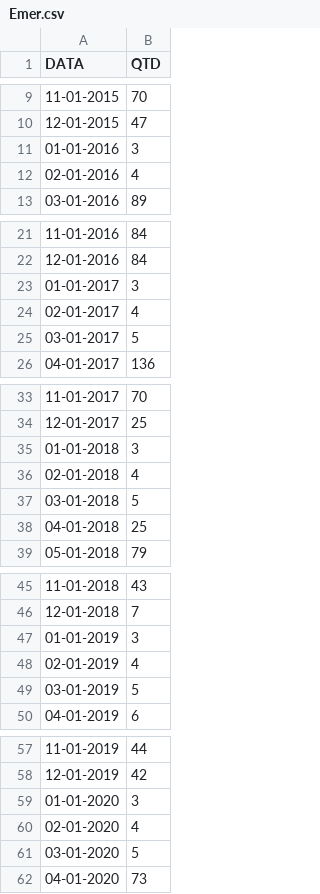
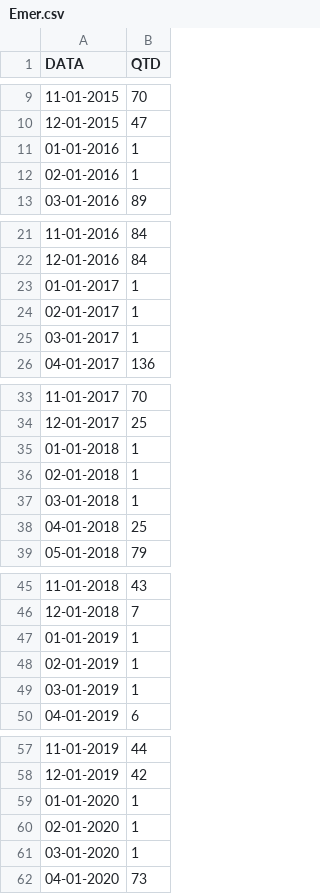
Before and after one commit to MaxwellPaparelli/Time_Series, a CSV file: Emer.csv, drawn as a sheet; only a part is shown, gaps mark what is left out.

Commit message:
Update Emer.csv

```diff
--- a/Emer.csv
+++ b/Emer.csv
@@ -10,4 +10,4 @@ DATA,QTD
 12-01-2015,47
-01-01-2016,3
-02-01-2016,4
+01-01-2016,1
+02-01-2016,1
 03-01-2016,89
@@ -22,5 +22,5 @@ DATA,QTD
 12-01-2016,84
-01-01-2017,3
-02-01-2017,4
-03-01-2017,5
+01-01-2017,1
+02-01-2017,1
+03-01-2017,1
 04-01-2017,136
@@ -34,5 +34,5 @@ DATA,QTD
 12-01-2017,25
-01-01-2018,3
-02-01-2018,4
-03-01-2018,5
+01-01-2018,1
+02-01-2018,1
+03-01-2018,1
 04-01-2018,25
@@ -46,5 +46,5 @@ DATA,QTD
 12-01-2018,7
-01-01-2019,3
-02-01-2019,4
-03-01-2019,5
+01-01-2019,1
+02-01-2019,1
+03-01-2019,1
 04-01-2019,6
@@ -58,5 +58,5 @@ DATA,QTD
 12-01-2019,42
-01-01-2020,3
-02-01-2020,4
-03-01-2020,5
+01-01-2020,1
+02-01-2020,1
+03-01-2020,1
 04-01-2020,73
```
